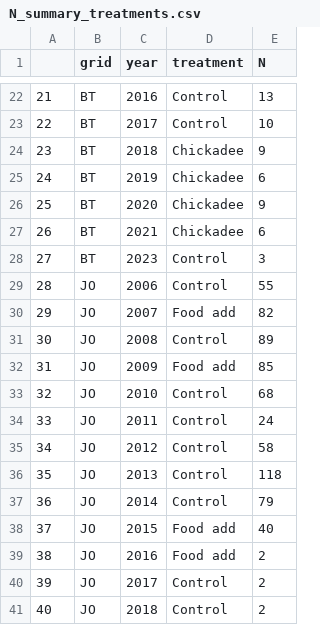
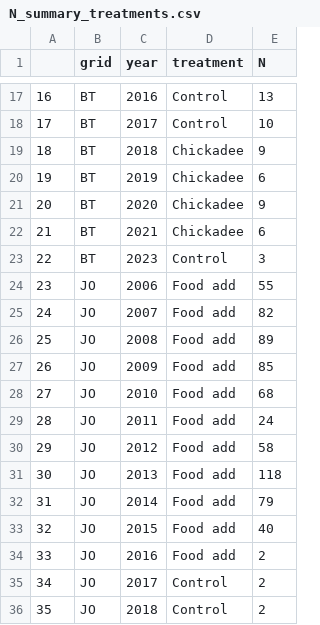
Before and after one commit to jballuffi/KRSP_exploring, a CSV file: Output/Data/N_summary_treatments.csv, drawn as a sheet; only a part is shown, gaps mark what is left out; addresses are those after the commit; the diff covers the shown part only; the diff names each change by its address in the sheet, - before the commit and + after, or states it on an @@ line.

Commit message:
create treatment col and save

```diff
--- a/Output/Data/N_summary_treatments.csv
+++ b/Output/Data/N_summary_treatments.csv
@@ column A renumbered from row 4 down @@
-D24 (treatment): Control
+D24 (treatment): Food add
-D26 (treatment): Control
+D26 (treatment): Food add
-D28:D32 (treatment): Control
+D28:D32 (treatment): Food add
```
Also changed, not shown: 7 removed rows and 14 edited cells elsewhere in this file, 2 other files.
